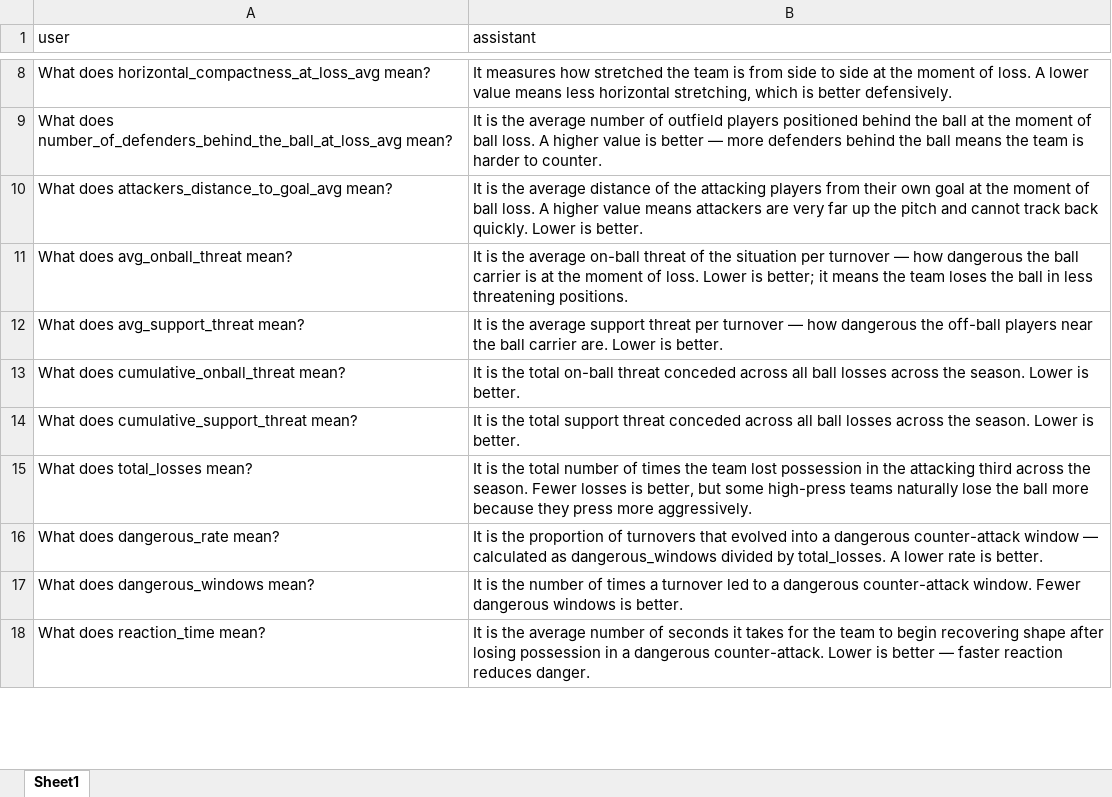
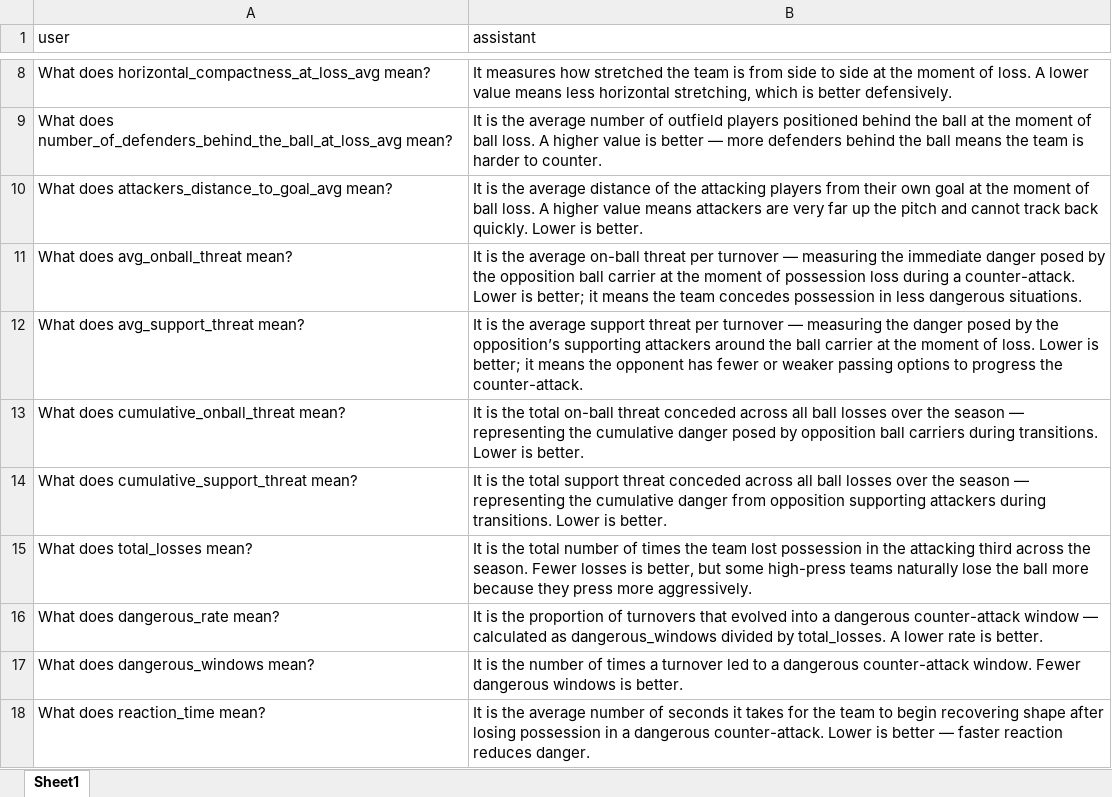
Before and after one commit to mahisewinet/Twelve-GPT-Educational, an Excel workbook: data/describe/DefensiveTransition_QnA.xlsx, sheet Sheet1, drawn as a sheet; only a part is shown, gaps mark what is left out; values as stored, in another font and other column widths than the file's, no borders; the diff names each change by its address in the sheet, - before the commit and + after, or states it on an @@ line.

Commit message:
Threat definition refined.

```diff
--- a/data/describe/DefensiveTransition_QnA.xlsx (sheet Sheet1)
+++ b/data/describe/DefensiveTransition_QnA.xlsx (sheet Sheet1)
-B11 (assistant): …on-ball threat of the situation per turnover — how dangerous the ball carrier is at the moment of loss. Lower is better; it means the team loses the ball in less threatening positions.
+B11 (assistant): …on-ball threat per turnover — measuring the immediate danger posed by the opposition ball carrier at the moment of possession loss during a counter-attack. Lower is better; it means the team concedes possession in less dangerous situations.
-B12 (assistant): …turnover — how dangerous the off-ball players near the ball carrier are. Lower is better.
+B12 (assistant): …turnover — measuring the danger posed by the opposition’s supporting attackers around the ball carrier at the moment of loss. Lower is better; it means the opponent has fewer or weaker passing options to progress the counter-attack.
-B13 (assistant): …ball losses across the season. Lower is…
+B13 (assistant): …ball losses over the season — representing the cumulative danger posed by opposition ball carriers during transitions. Lower is…
-B14 (assistant): …ball losses across the season. Lower is…
+B14 (assistant): …ball losses over the season — representing the cumulative danger from opposition supporting attackers during transitions. Lower is…
```
